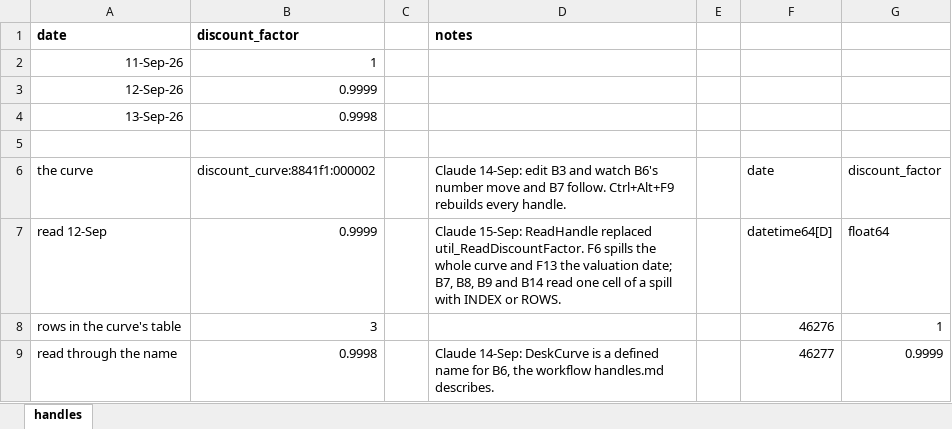
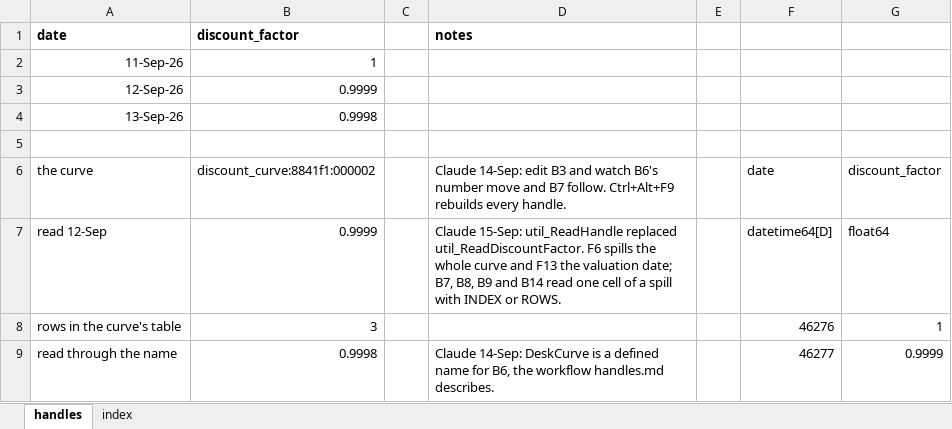
Before and after one commit to gobbles404/catalyst, an Excel workbook: workbooks/handles.xlsx, sheet handles, drawn as a sheet; only a part is shown; values as stored, in another font and other column widths than the file's, no borders; the diff covers the shown part only; the diff names each change by its address in the sheet, - before the commit and + after, or states it on an @@ line.

```diff
--- a/workbooks/handles.xlsx (sheet handles)
+++ b/workbooks/handles.xlsx (sheet handles)
+sheet tab: index
-D7 (notes): Claude 15-Sep: ReadHandle replaced util_ReadDiscountFactor.…
+D7 (notes): Claude 15-Sep: util_ReadHandle replaced util_ReadDiscountFactor.…
```
Also changed, not shown: 20 edited cells elsewhere in this sheet, formulas that keep their value, 49 other files.
